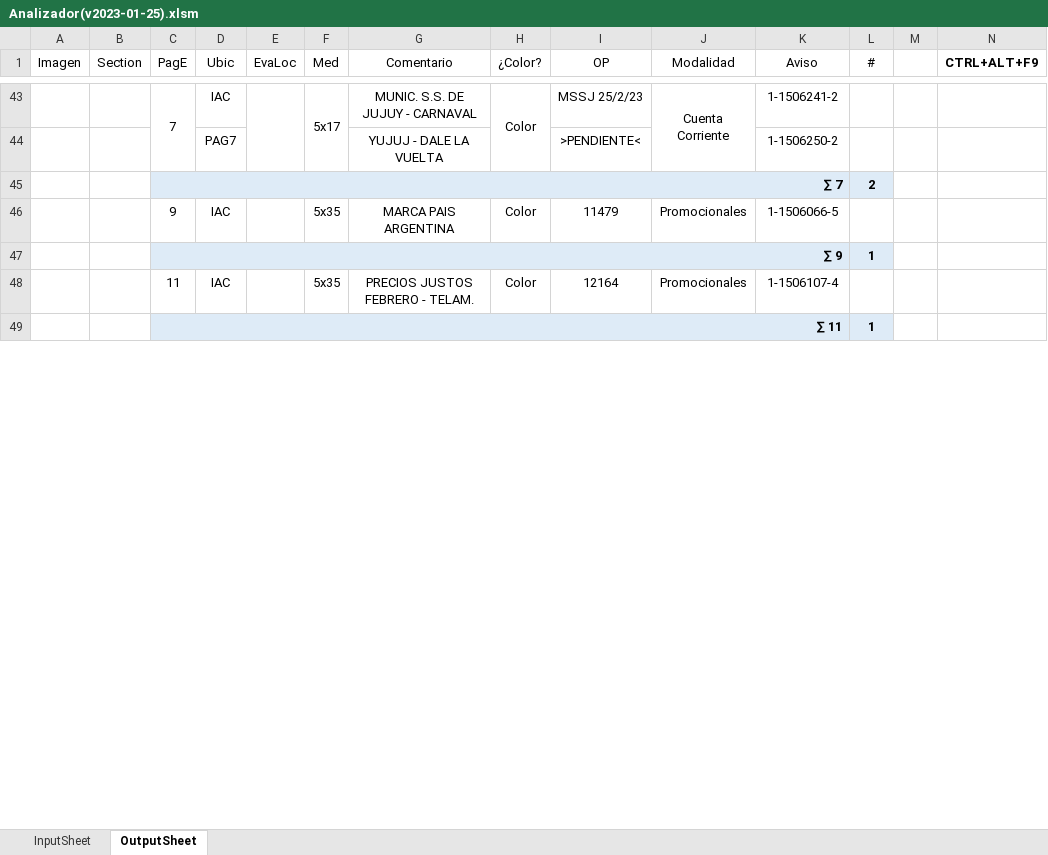
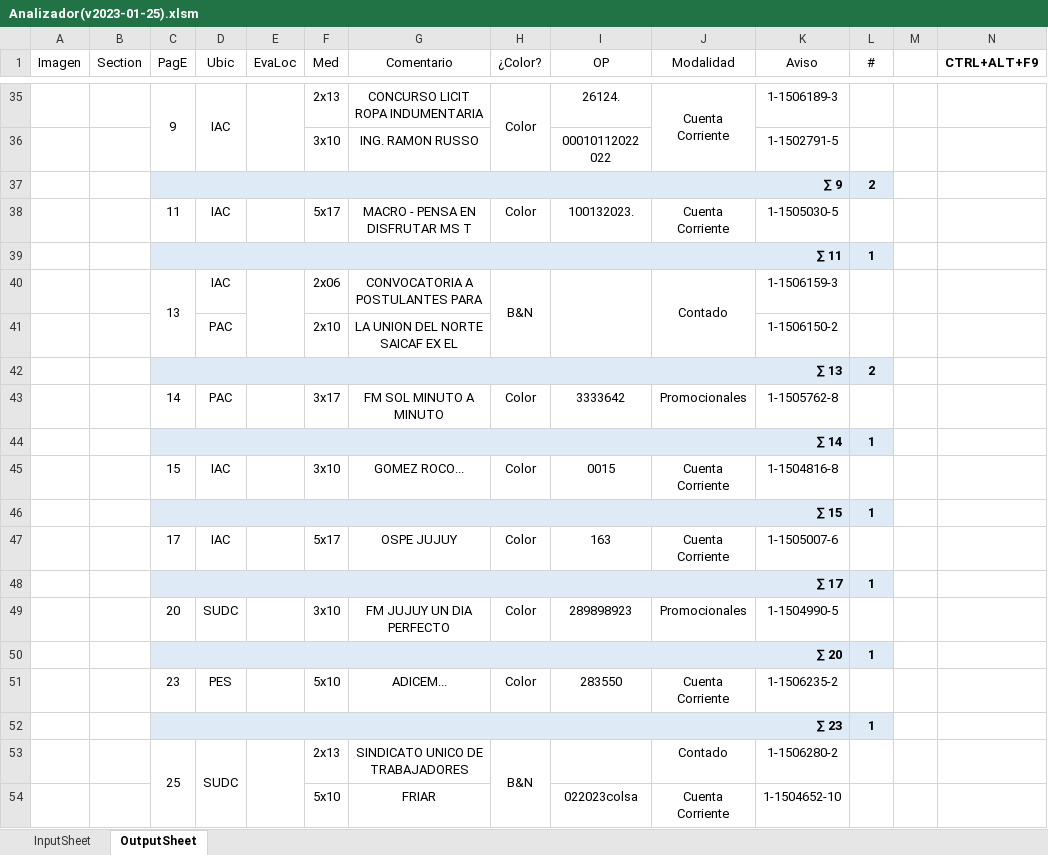
Before and after one commit to zherar7ordoya/AP5, an Excel workbook: Xtras/MSExcel/Analizador(v2023-01-25).xlsm, sheet OutputSheet, drawn as a sheet; only a part is shown, gaps mark what is left out; values as stored, in another font and other column widths than the file's, no borders; conditional formats not drawn; removed rows and columns are numbered as before the commit, all else as after; the diff covers the shown part only; the diff names each change by its address in the sheet, - before the commit and + after, or states it on an @@ line.

```diff
--- a/Xtras/MSExcel/Analizador(v2023-01-25).xlsm (sheet OutputSheet)
+++ b/Xtras/MSExcel/Analizador(v2023-01-25).xlsm (sheet OutputSheet)
-C35 (PagE): 7
+C35 (PagE): 9
+D35:D36 merged
-F35 (Med): 5x17
+F35 (Med): 2x13
-F43:F44 merged
-G35 (Comentario): MUNIC. S.S. DE JUJUY - CARNAVAL
+G35 (Comentario): CONCURSO LICIT ROPA INDUMENTARIA
-I35 (OP): MSSJ 25/2/23
+I35 (OP): 26124.
-K35 (Aviso): 1-1506241-2
+K35 (Aviso): 1-1506189-3
-row 44:  |  |  | PAG7 |  |  | YUJUJ - DALE LA VUELTA |  | >PENDIENTE< |  | 1-1506250-2 | 1
+row 36:  |  |  |  |  | 3x10 | ING. RAMON RUSSO |  | 00010112022 022 |  | 1-1502791-5 | 1
-C37 (PagE): ∑ 7
+C37 (PagE): ∑ 9
-row 46:  |  | 9 | IAC |  | 5x35 | MARCA PAIS ARGENTINA | Color | 11479 | Promocionales | 1-1506066-5 | 1
-row 47:  |  | ∑ 9 |  |  |  |  |  |  |  |  | 1
-F38 (Med): 5x35
+F38 (Med): 5x17
-G38 (Comentario): PRECIOS JUSTOS FEBRERO - TELAM.
+G38 (Comentario): MACRO - PENSA EN DISFRUTAR MS T
-I38 (OP): 12164
+I38 (OP): 100132023.
-J38 (Modalidad): Promocionales
+J38 (Modalidad): Cuenta Corriente
-K38 (Aviso): 1-1506107-4
+K38 (Aviso): 1-1505030-5
+row 40:  |  | 13 | IAC |  | 2x06 | CONVOCATORIA A POSTULANTES PARA | B&N |  | Contado | 1-1506159-3 | 1
+row 41:  |  |  | PAC |  | 2x10 | LA UNION DEL NORTE SAICAF EX EL |  |  |  | 1-1506150-2 | 1
+row 42:  |  | ∑ 13 |  |  |  |  |  |  |  |  | 2
+row 43:  |  | 14 | PAC |  | 3x17 | FM SOL MINUTO A MINUTO | Color | 3333642 | Promocionales | 1-1505762-8 | 1
+row 44:  |  | ∑ 14 |  |  |  |  |  |  |  |  | 1
+row 45:  |  | 15 | IAC |  | 3x10 | GOMEZ ROCO... | Color | 0015 | Cuenta Corriente | 1-1504816-8 | 1
+row 46:  |  | ∑ 15 |  |  |  |  |  |  |  |  | 1
+row 47:  |  | 17 | IAC |  | 5x17 | OSPE JUJUY | Color | 163 | Cuenta Corriente | 1-1505007-6 | 1
+row 48:  |  | ∑ 17 |  |  |  |  |  |  |  |  | 1
+row 49:  |  | 20 | SUDC |  | 3x10 | FM JUJUY UN DIA PERFECTO | Color | 289898923 | Promocionales | 1-1504990-5 | 1
+row 50:  |  | ∑ 20 |  |  |  |  |  |  |  |  | 1
+row 51:  |  | 23 | PES |  | 5x10 | ADICEM... | Color | 283550 | Cuenta Corriente | 1-1506235-2 | 1
+row 52:  |  | ∑ 23 |  |  |  |  |  |  |  |  | 1
+row 53:  |  | 25 | SUDC |  | 2x13 | SINDICATO UNICO DE TRABAJADORES | B&N |  | Contado | 1-1506280-2 | 1
+row 54:  |  |  |  |  | 5x10 | FRIAR |  | 022023colsa | Cuenta Corriente | 1-1504652-10 | 1
```
Also changed, not shown: 21 added rows, 19 removed rows, 40 edited cells and merged cells elsewhere in this sheet, hidden cells, (EndGame)/(AGENDA).xlsx, 3 other files.
